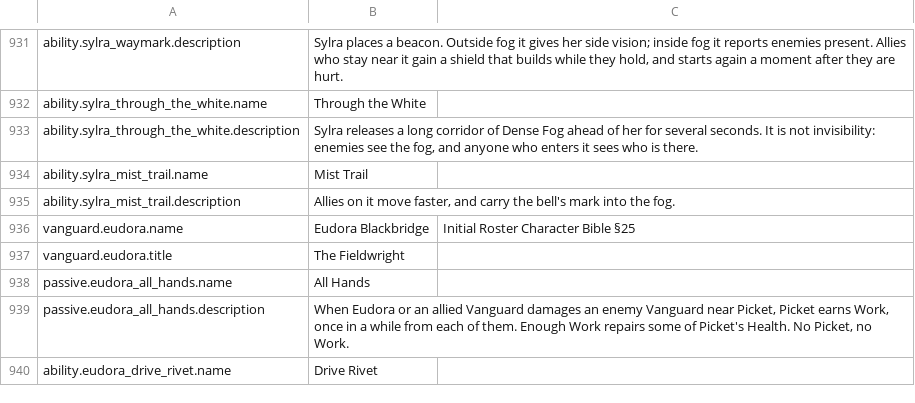
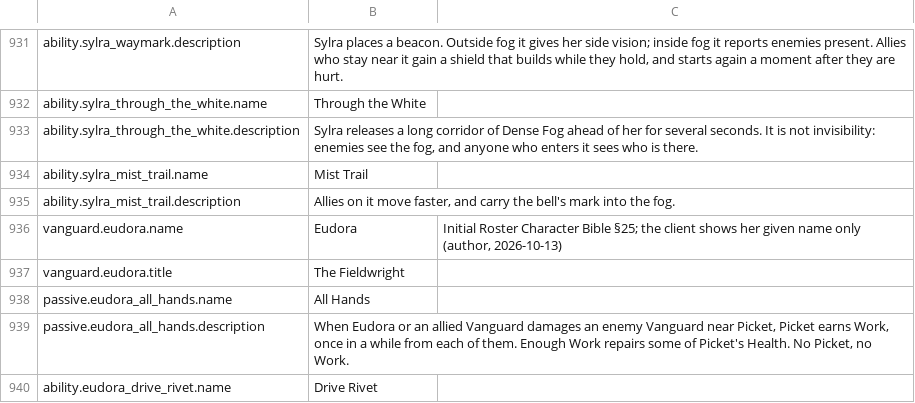
Before and after one commit to blooprocket-create/MOBAVeyra, a CSV file: Game/Text/VeyraText.csv, drawn as a sheet; only a part is shown, gaps mark what is left out.

```diff
--- a/Game/Text/VeyraText.csv
+++ b/Game/Text/VeyraText.csv
@@ -935,3 +935,3 @@ ability.sylra_mist_trail.name,"Mist Trail",""
 ability.sylra_mist_trail.description,"Allies on it move faster, and carry the bell's mark into the fog.",""
-vanguard.eudora.name,"Eudora Blackbridge","Initial Roster Character Bible §25"
+vanguard.eudora.name,"Eudora","Initial Roster Character Bible §25; the client shows her given name only (author, 2026-10-13)"
 vanguard.eudora.title,"The Fieldwright",""
```
Also changed, not shown: 14 other files.
